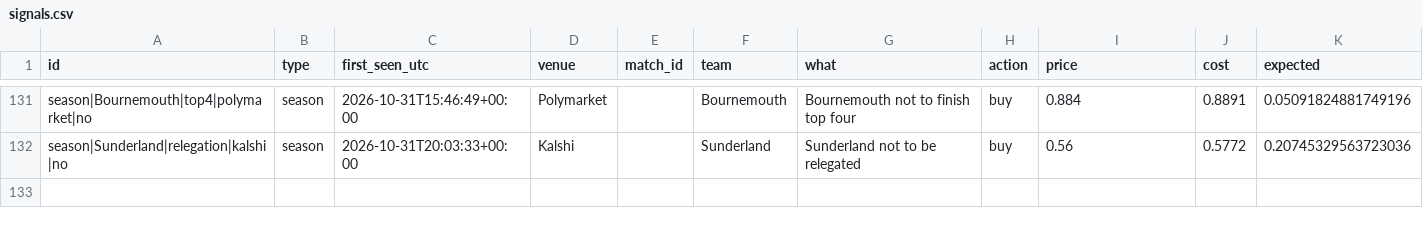
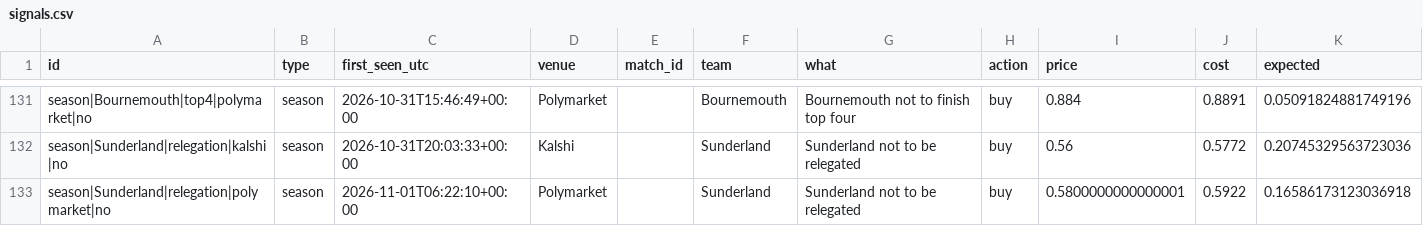
Before and after one commit to mahmedken/betting-analytics, a CSV file: data/ledger/signals.csv, drawn as a sheet; only a part is shown, gaps mark what is left out; the diff names each change by its address in the sheet, - before the commit and + after, or states it on an @@ line.

```diff
--- a/data/ledger/signals.csv
+++ b/data/ledger/signals.csv
+row 133: season|Sunderland|relegation|polymarket|no | season | 2026-11-01T06:22:10+00:00 | Polymarket |  | Sunderland | Sunderland not to be relegated | buy | 0.5800000000000001 | 0.5922 | 0.16586173123036918
```
Also changed, not shown: data/ledger/afcon_predictions.csv, data/ledger/predictions.csv, 9 other files.
